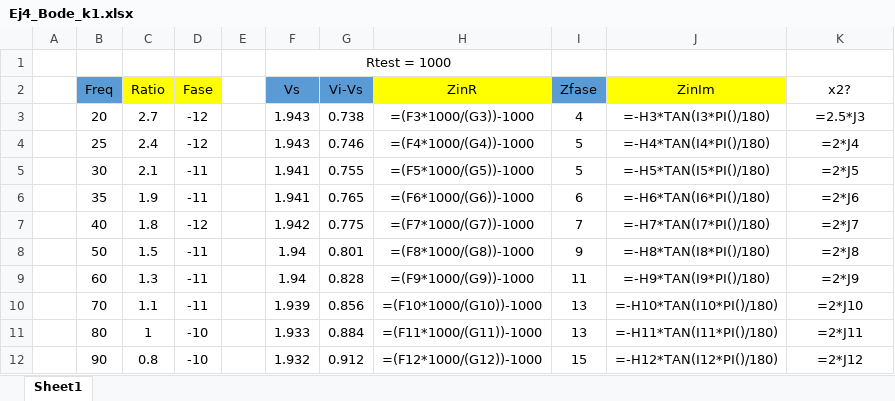
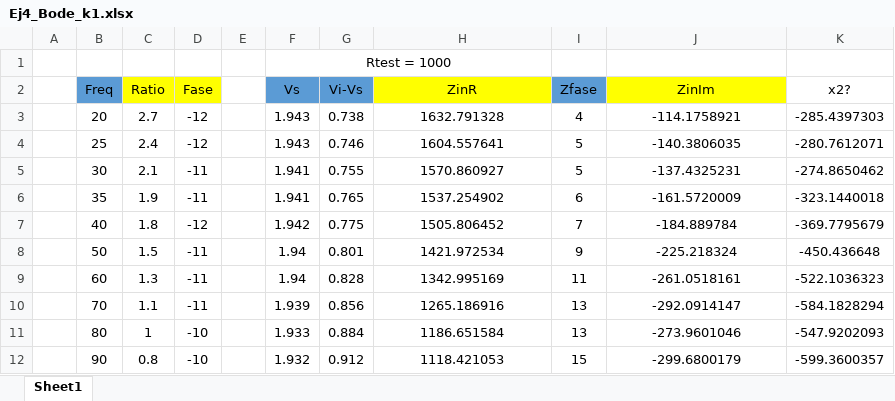
Before and after one commit to mregueira/InformesTC, an Excel workbook: TP3/EJ4/Mediciones/Ej4_Bode_k1.xlsx, sheet Sheet1, drawn as a sheet; only a part is shown; values as stored, in another font and other column widths than the file's, no borders; formulas are shown in place of their values; the diff covers the shown part only; the diff names each change by its address in the sheet, - before the commit and + after, or states it on an @@ line.

```diff
--- a/TP3/EJ4/Mediciones/Ej4_Bode_k1.xlsx (sheet Sheet1)
+++ b/TP3/EJ4/Mediciones/Ej4_Bode_k1.xlsx (sheet Sheet1)
-H3 (ZinR): =(F3*1000/(G3))-1000
+H3 (ZinR): 1632.791328
-J3 (ZinIm): =-H3*TAN(I3*PI()/180)
+J3 (ZinIm): -114.1758921
-K3 (x2?): =2.5*J3
+K3 (x2?): -285.4397303
-H4 (ZinR): =(F4*1000/(G4))-1000
+H4 (ZinR): 1604.557641
-J4 (ZinIm): =-H4*TAN(I4*PI()/180)
+J4 (ZinIm): -140.3806035
-K4 (x2?): =2*J4
+K4 (x2?): -280.7612071
-H5 (ZinR): =(F5*1000/(G5))-1000
+H5 (ZinR): 1570.860927
-J5 (ZinIm): =-H5*TAN(I5*PI()/180)
+J5 (ZinIm): -137.4325231
-K5 (x2?): =2*J5
+K5 (x2?): -274.8650462
-H6 (ZinR): =(F6*1000/(G6))-1000
+H6 (ZinR): 1537.254902
-J6 (ZinIm): =-H6*TAN(I6*PI()/180)
+J6 (ZinIm): -161.5720009
-K6 (x2?): =2*J6
+K6 (x2?): -323.1440018
-H7 (ZinR): =(F7*1000/(G7))-1000
+H7 (ZinR): 1505.806452
-J7 (ZinIm): =-H7*TAN(I7*PI()/180)
+J7 (ZinIm): -184.889784
-K7 (x2?): =2*J7
+K7 (x2?): -369.7795679
-H8 (ZinR): =(F8*1000/(G8))-1000
+H8 (ZinR): 1421.972534
-J8 (ZinIm): =-H8*TAN(I8*PI()/180)
+J8 (ZinIm): -225.218324
-K8 (x2?): =2*J8
+K8 (x2?): -450.436648
-H9 (ZinR): =(F9*1000/(G9))-1000
+H9 (ZinR): 1342.995169
-J9 (ZinIm): =-H9*TAN(I9*PI()/180)
+J9 (ZinIm): -261.0518161
-K9 (x2?): =2*J9
+K9 (x2?): -522.1036323
-H10 (ZinR): =(F10*1000/(G10))-1000
+H10 (ZinR): 1265.186916
-J10 (ZinIm): =-H10*TAN(I10*PI()/180)
+J10 (ZinIm): -292.0914147
-K10 (x2?): =2*J10
+K10 (x2?): -584.1828294
-H11 (ZinR): =(F11*1000/(G11))-1000
+H11 (ZinR): 1186.651584
-J11 (ZinIm): =-H11*TAN(I11*PI()/180)
+J11 (ZinIm): -273.9601046
-K11 (x2?): =2*J11
+K11 (x2?): -547.9202093
-H12 (ZinR): =(F12*1000/(G12))-1000
+H12 (ZinR): 1118.421053
-J12 (ZinIm): =-H12*TAN(I12*PI()/180)
+J12 (ZinIm): -299.6800179
-K12 (x2?): =2*J12
+K12 (x2?): -599.3600357
```
Also changed, not shown: 78 edited cells elsewhere in this sheet, TP3/EJ4/Mediciones/Ej4_Bode_k0.xlsx, 18 other files.
